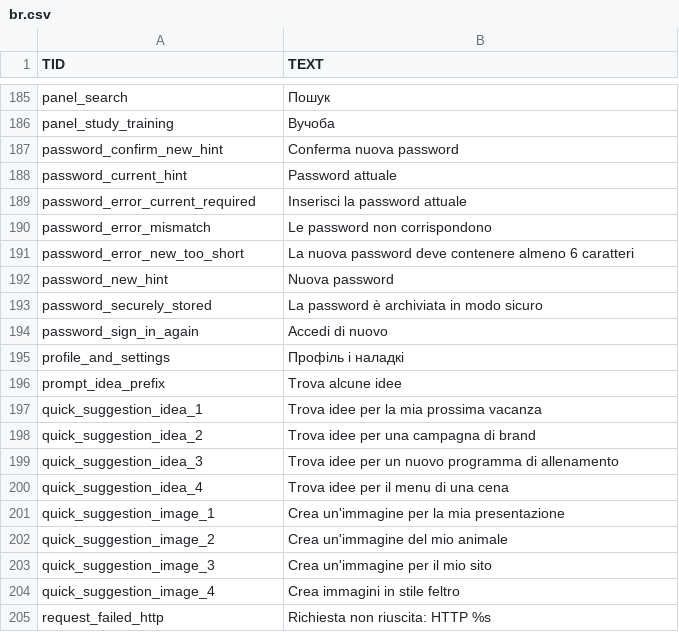
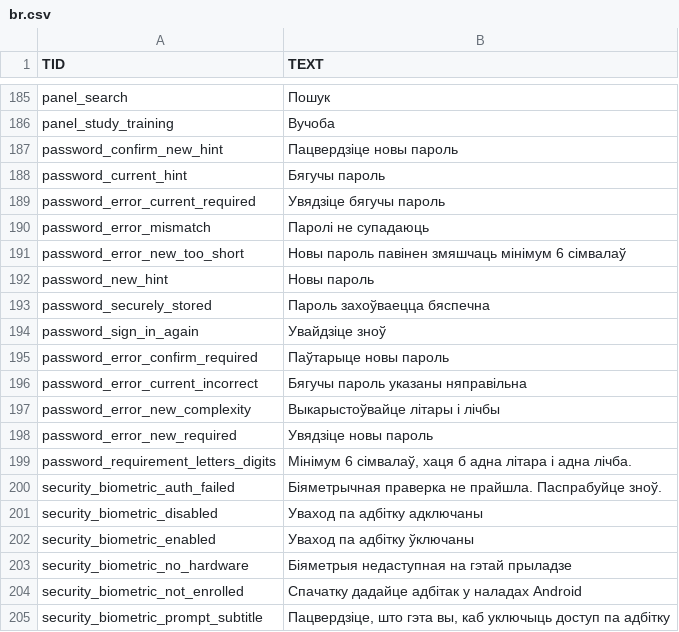
Before and after one commit to Moii-gh/FreeChat-AndroidApp, a CSV file: app/src/main/assets/languages/br.csv, drawn as a sheet; only a part is shown, gaps mark what is left out; the shorter side is filled out with more unchanged rows; the diff covers the shown part only.

Commit message:
feat: implement security module with biometric authentication and localized UI components

```diff
--- a/app/src/main/assets/languages/br.csv
+++ b/app/src/main/assets/languages/br.csv
@@ -186,9 +186,20 @@ panel_search;Пошук
 panel_study_training;Вучоба
-password_confirm_new_hint;Conferma nuova password
-password_current_hint;Password attuale
-password_error_current_required;Inserisci la password attuale
-password_error_mismatch;Le password non corrispondono
-password_error_new_too_short;La nuova password deve contenere almeno 6 caratteri
-password_new_hint;Nuova password
-password_securely_stored;La password è archiviata in modo sicuro
-password_sign_in_again;Accedi di nuovo
+password_confirm_new_hint;Пацвердзіце новы пароль
+password_current_hint;Бягучы пароль
+password_error_current_required;Увядзіце бягучы пароль
+password_error_mismatch;Паролі не супадаюць
+password_error_new_too_short;Новы пароль павінен змяшчаць мінімум 6 сімвалаў
+password_new_hint;Новы пароль
+password_securely_stored;Пароль захоўваецца бяспечна
+password_sign_in_again;Увайдзіце зноў
+password_error_confirm_required;Паўтарыце новы пароль
+password_error_current_incorrect;Бягучы пароль указаны няправільна
+password_error_new_complexity;Выкарыстоўвайце літары і лічбы
+password_error_new_required;Увядзіце новы пароль
+password_requirement_letters_digits;Мінімум 6 сімвалаў, хаця б адна літара і адна лічба.
+security_biometric_auth_failed;Біяметрычная праверка не прайшла. Паспрабуйце зноў.
+security_biometric_disabled;Уваход па адбітку адключаны
+security_biometric_enabled;Уваход па адбітку ўключаны
+security_biometric_no_hardware;Біяметрыя недаступная на гэтай прыладзе
+security_biometric_not_enrolled;Спачатку дадайце адбітак у наладах Android
+security_biometric_prompt_subtitle;Пацвердзіце, што гэта вы, каб уключыць доступ па адбітку
```
Also changed, not shown: 31 added rows elsewhere in this file, app/src/main/assets/languages/en.csv, app/src/main/assets/languages/fr.csv, 33 other files.
